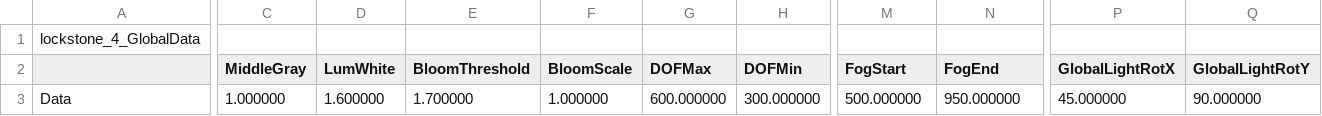
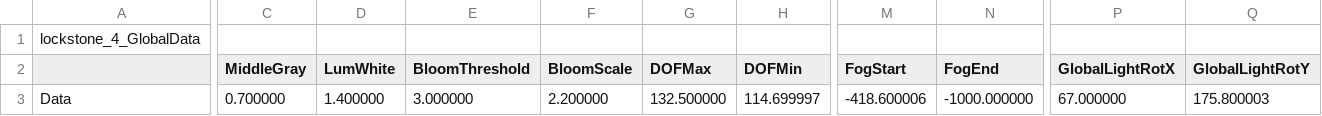
Before and after one commit to KimNamWook316/DX113D_LOL, a CSV file: Editor/Bin/Excel/SceneGlobalData/lockstone_4_GlobalData.csv, drawn as a sheet; only a part is shown, gaps mark what is left out; the diff covers the shown part only; the diff names each change by its address in the sheet, - before the commit and + after, or states it on an @@ line.

Commit message:
mod) Lockstone Scene, feat) Mouse UI

```diff
--- a/Editor/Bin/Excel/SceneGlobalData/lockstone_4_GlobalData.csv
+++ b/Editor/Bin/Excel/SceneGlobalData/lockstone_4_GlobalData.csv
-C3 (MiddleGray): 1.000000
+C3 (MiddleGray): 0.700000
-D3 (LumWhite): 1.600000
+D3 (LumWhite): 1.400000
-E3 (BloomThreshold): 1.700000
+E3 (BloomThreshold): 3.000000
-F3 (BloomScale): 1.000000
+F3 (BloomScale): 2.200000
-G3 (DOFMax): 600.000000
+G3 (DOFMax): 132.500000
-H3 (DOFMin): 300.000000
+H3 (DOFMin): 114.699997
-M3 (FogStart): 500.000000
+M3 (FogStart): -418.600006
-N3 (FogEnd): 950.000000
+N3 (FogEnd): -1000.000000
-P3 (GlobalLightRotX): 45.000000
+P3 (GlobalLightRotX): 67.000000
-Q3 (GlobalLightRotY): 90.000000
+Q3 (GlobalLightRotY): 175.800003
```
Also changed, not shown: 8 edited cells elsewhere in this file, Editor/Bin/Excel/SceneGlobalData/lockstone_0_GlobalData.csv, Editor/Bin/Excel/SceneGlobalData/lockstone_1_GlobalData.csv, 18 other files.
